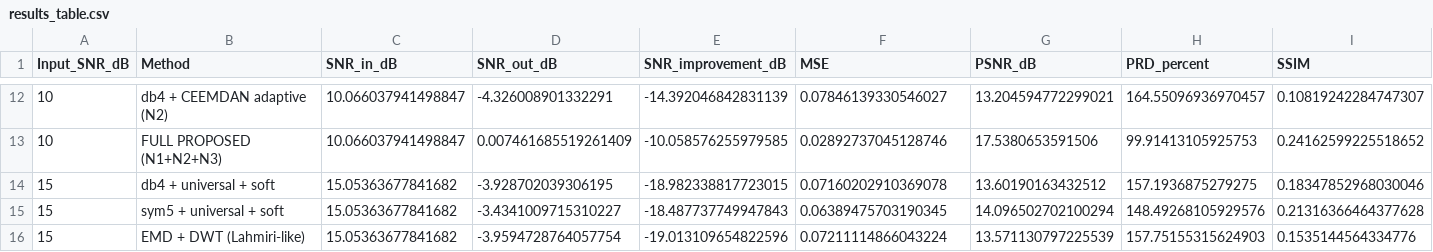
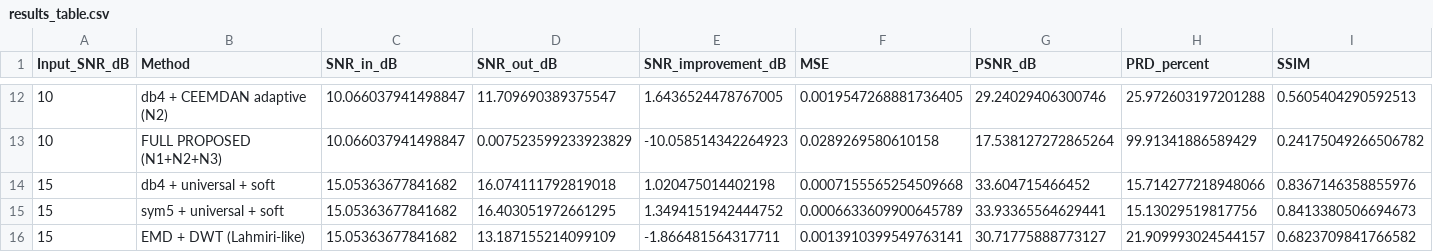
Before and after one commit to panshul-07/ECG-denoising, a CSV file: results/results_table.csv, drawn as a sheet; only a part is shown, gaps mark what is left out; the diff covers the shown part only; the diff names each change by its address in the sheet, - before the commit and + after, or states it on an @@ line.

```diff
--- a/results/results_table.csv
+++ b/results/results_table.csv
-D12 (SNR_out_dB): -4.326008901332291
+D12 (SNR_out_dB): 11.709690389375547
-E12 (SNR_improvement_dB): -14.392046842831139
+E12 (SNR_improvement_dB): 1.6436524478767005
-F12 (MSE): 0.07846139330546027
+F12 (MSE): 0.0019547268881736405
-G12 (PSNR_dB): 13.204594772299021
+G12 (PSNR_dB): 29.24029406300746
-H12 (PRD_percent): 164.55096936970457
+H12 (PRD_percent): 25.972603197201288
-I12 (SSIM): 0.10819242284747307
+I12 (SSIM): 0.5605404290592513
-D13 (SNR_out_dB): 0.007461685519261409
+D13 (SNR_out_dB): 0.007523599233923829
-E13 (SNR_improvement_dB): -10.058576255979585
+E13 (SNR_improvement_dB): -10.058514342264923
-F13 (MSE): 0.02892737045128746
+F13 (MSE): 0.0289269580610158
-G13 (PSNR_dB): 17.5380653591506
+G13 (PSNR_dB): 17.538127272865264
-H13 (PRD_percent): 99.91413105925753
+H13 (PRD_percent): 99.91341886589429
-I13 (SSIM): 0.24162599225518652
+I13 (SSIM): 0.24175049266506782
-D14 (SNR_out_dB): -3.928702039306195
+D14 (SNR_out_dB): 16.074111792819018
-E14 (SNR_improvement_dB): -18.982338817723015
+E14 (SNR_improvement_dB): 1.020475014402198
-F14 (MSE): 0.07160202910369078
+F14 (MSE): 0.0007155565254509668
-G14 (PSNR_dB): 13.60190163432512
+G14 (PSNR_dB): 33.604715466452
-H14 (PRD_percent): 157.1936875279275
+H14 (PRD_percent): 15.714277218948066
-I14 (SSIM): 0.18347852968030046
+I14 (SSIM): 0.8367146358855976
-D15 (SNR_out_dB): -3.4341009715310227
+D15 (SNR_out_dB): 16.403051972661295
-E15 (SNR_improvement_dB): -18.487737749947843
+E15 (SNR_improvement_dB): 1.3494151942444752
-F15 (MSE): 0.06389475703190345
+F15 (MSE): 0.0006633609900645789
-G15 (PSNR_dB): 14.096502702100294
+G15 (PSNR_dB): 33.93365564629441
-H15 (PRD_percent): 148.49268105929576
+H15 (PRD_percent): 15.13029519817756
-I15 (SSIM): 0.21316366464377628
+I15 (SSIM): 0.8413380506694673
-D16 (SNR_out_dB): -3.9594728764057754
+D16 (SNR_out_dB): 13.187155214099109
-E16 (SNR_improvement_dB): -19.013109654822596
+E16 (SNR_improvement_dB): -1.866481564317711
-F16 (MSE): 0.07211114866043224
+F16 (MSE): 0.0013910399549763141
-G16 (PSNR_dB): 13.571130797225539
+G16 (PSNR_dB): 30.71775888773127
-H16 (PRD_percent): 157.75155315624903
+H16 (PRD_percent): 21.909993024544157
-I16 (SSIM): 0.1535144564334776
+I16 (SSIM): 0.6823709841766582
```
Also changed, not shown: 114 edited cells elsewhere in this file, 4 other files.
